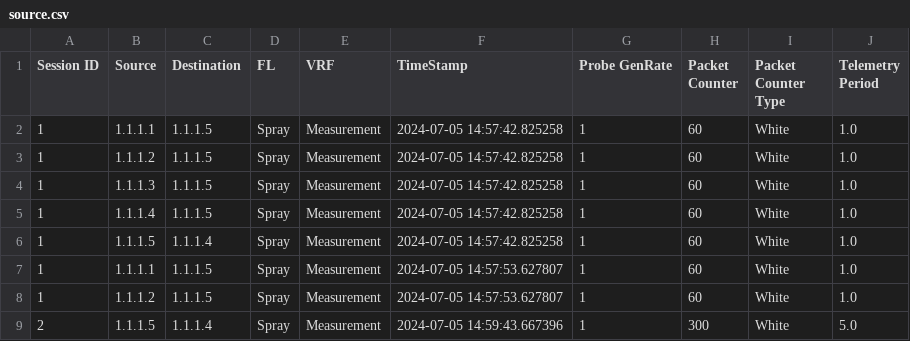
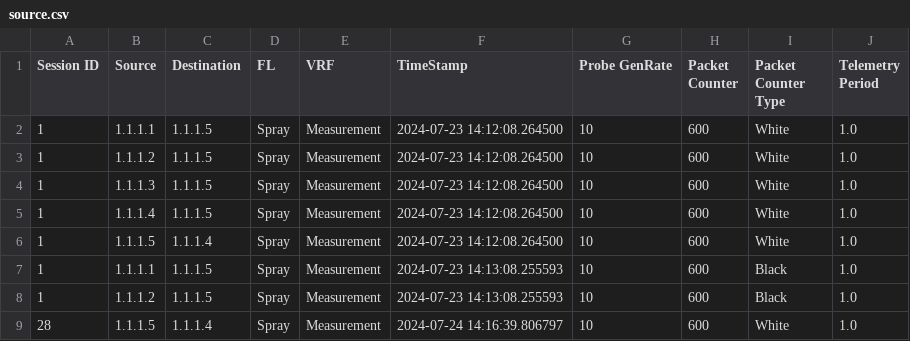
Before and after one commit to BriceBaguette/network_emulator, a CSV file: uploads/source.csv, drawn as a sheet.

```diff
--- a/uploads/source.csv
+++ b/uploads/source.csv
@@ -1,9 +1,9 @@
 Session ID,Source,Destination,FL,VRF,TimeStamp,Probe GenRate,Packet Counter,Packet Counter Type,Telemetry Period
-1,1.1.1.1,1.1.1.5,Spray,Measurement,2024-07-05 14:57:42.825258,1,60,White,1.0
-1,1.1.1.2,1.1.1.5,Spray,Measurement,2024-07-05 14:57:42.825258,1,60,White,1.0
-1,1.1.1.3,1.1.1.5,Spray,Measurement,2024-07-05 14:57:42.825258,1,60,White,1.0
-1,1.1.1.4,1.1.1.5,Spray,Measurement,2024-07-05 14:57:42.825258,1,60,White,1.0
-1,1.1.1.5,1.1.1.4,Spray,Measurement,2024-07-05 14:57:42.825258,1,60,White,1.0
-1,1.1.1.1,1.1.1.5,Spray,Measurement,2024-07-05 14:57:53.627807,1,60,White,1.0
-1,1.1.1.2,1.1.1.5,Spray,Measurement,2024-07-05 14:57:53.627807,1,60,White,1.0
-2,1.1.1.5,1.1.1.4,Spray,Measurement,2024-07-05 14:59:43.667396,1,300,White,5.0
+1,1.1.1.1,1.1.1.5,Spray,Measurement,2024-07-23 14:12:08.264500,10,600,White,1.0
+1,1.1.1.2,1.1.1.5,Spray,Measurement,2024-07-23 14:12:08.264500,10,600,White,1.0
+1,1.1.1.3,1.1.1.5,Spray,Measurement,2024-07-23 14:12:08.264500,10,600,White,1.0
+1,1.1.1.4,1.1.1.5,Spray,Measurement,2024-07-23 14:12:08.264500,10,600,White,1.0
+1,1.1.1.5,1.1.1.4,Spray,Measurement,2024-07-23 14:12:08.264500,10,600,White,1.0
+1,1.1.1.1,1.1.1.5,Spray,Measurement,2024-07-23 14:13:08.255593,10,600,Black,1.0
+1,1.1.1.2,1.1.1.5,Spray,Measurement,2024-07-23 14:13:08.255593,10,600,Black,1.0
+28,1.1.1.5,1.1.1.4,Spray,Measurement,2024-07-24 14:16:39.806797,10,600,White,1.0
```
Also changed, not shown: 11 other files.
